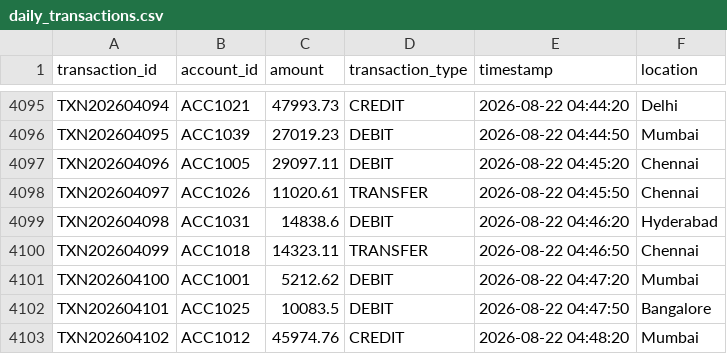
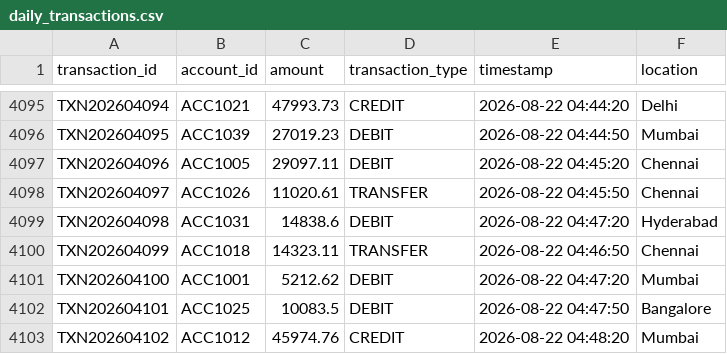
Before and after one commit to VinayMukkamalla/gcp_banking_project, a CSV file: daily_transactions.csv, drawn as a sheet; only a part is shown, gaps mark what is left out.

Commit message:
5k transactions generated using python script

```diff
--- a/daily_transactions.csv
+++ b/daily_transactions.csv
@@ -4098,3 +4098,3 @@ TXN202604096,ACC1005,29097.11,DEBIT,2026-08-22 04:45:20,Chennai
 TXN202604097,ACC1026,11020.61,TRANSFER,2026-08-22 04:45:50,Chennai
-TXN202604098,ACC1031,14838.6,DEBIT,2026-08-22 04:46:20,Hyderabad
+TXN202604098,ACC1031,14838.6,DEBIT,2026-08-22 04:47:20,Hyderabad
 TXN202604099,ACC1018,14323.11,TRANSFER,2026-08-22 04:46:50,Chennai
```
